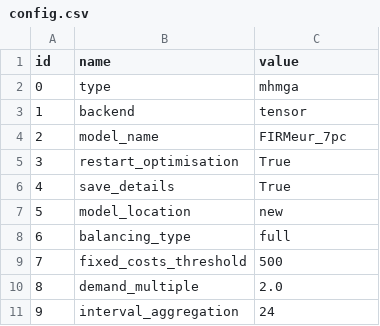
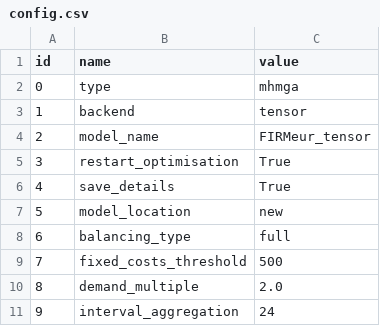
Before and after one commit to HThawley/FIRMEurope, a CSV file: inputs/config/config.csv, drawn as a sheet; only a part is shown.

```diff
--- a/inputs/config/config.csv
+++ b/inputs/config/config.csv
@@ -3,3 +3,3 @@ id,name,value
 1,backend,"tensor"
-2,model_name,FIRMeur_7pc
+2,model_name,FIRMeur_tensor
 3,restart_optimisation,True
```
Also changed, not shown: inputs/config/initial_guess.csv, 11 other files.
